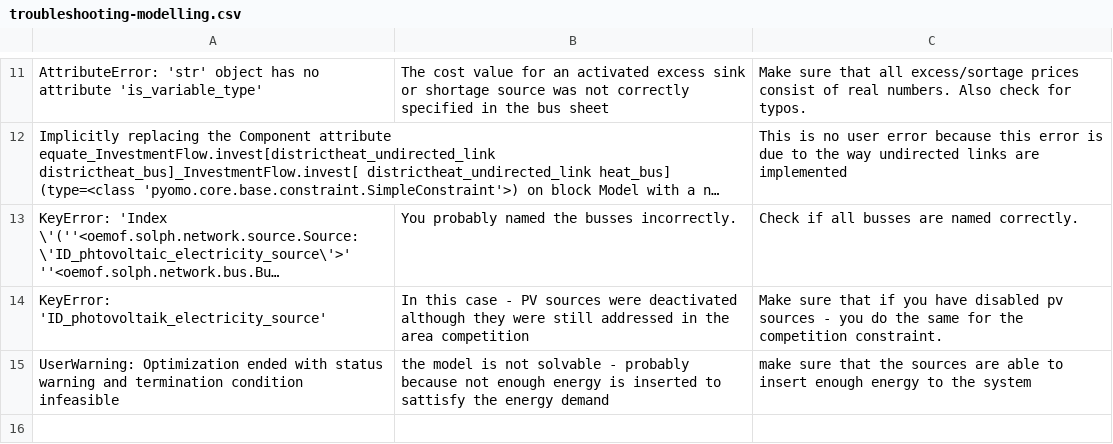
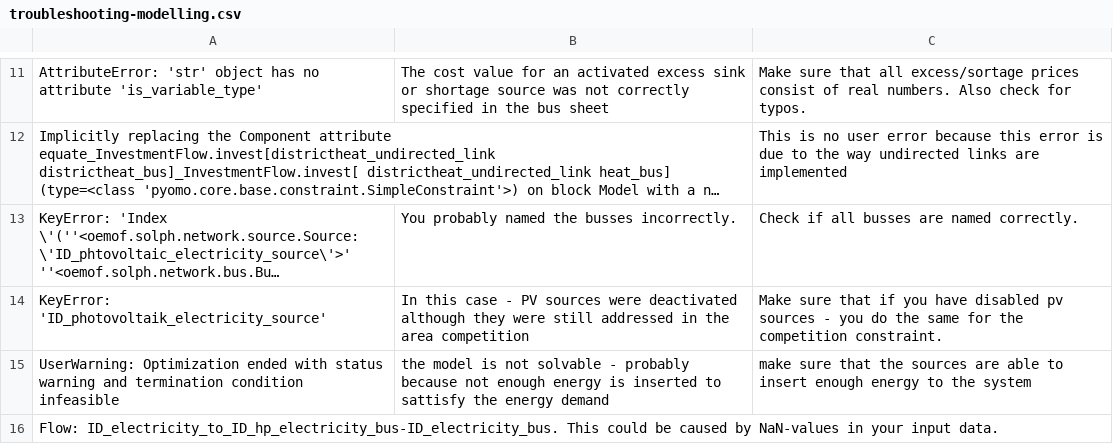
Before and after one commit to SESMG/SESMG, a CSV file: docs/troubleshooting/troubleshooting-modelling.csv, drawn as a sheet; only a part is shown, gaps mark what is left out; long unchanged cells end in ….

Commit message:
Update troubleshooting-modelling.csv

```diff
--- a/docs/troubleshooting/troubleshooting-modelling.csv
+++ b/docs/troubleshooting/troubleshooting-modelling.csv
@@ -15 +15,2 @@ KeyError: 'ID_photovoltaik_electricity_source', In this case - PV sources were d
 UserWarning: Optimization ended with status warning and termination condition infeasible, the model is not solvable - probably because not enough energy is inserted to sattisfy the energy demand, make sure that the sources are able to insert enough energy to the system
+Flow: ID_electricity_to_ID_hp_electricity_bus-ID_electricity_bus. This could be caused by NaN-values in your input data.,,
```
